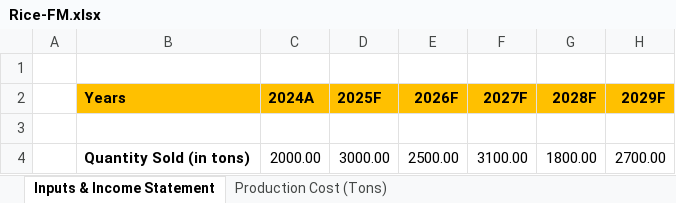
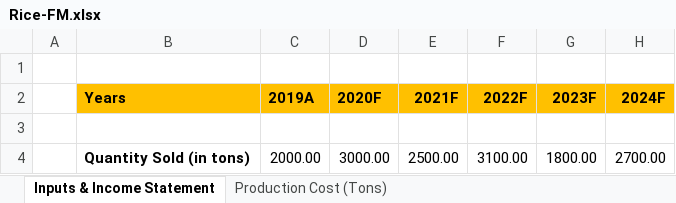
Before and after one commit to bs15b032/Rice_FM-Model, an Excel workbook: Rice-FM.xlsx, sheet Inputs & Income Statement, drawn as a sheet; only a part is shown; values as stored, in another font and other column widths than the file's, no borders; charts and pictures not drawn; removed rows and columns are numbered as before the commit, all else as after; the diff names each change by its address in the sheet, - before the commit and + after, or states it on an @@ line.

Commit message:
Add files via upload

```diff
--- a/Rice-FM.xlsx (sheet Inputs & Income Statement)
+++ b/Rice-FM.xlsx (sheet Inputs & Income Statement)
-row 2:  | Years | 2024A | 2025F | 2026F | 2027F | 2028F | 2029F
+row 2:  | Years | 2019A | 2020F | 2021F | 2022F | 2023F | 2024F
```
Also changed, not shown: charts or pictures.
